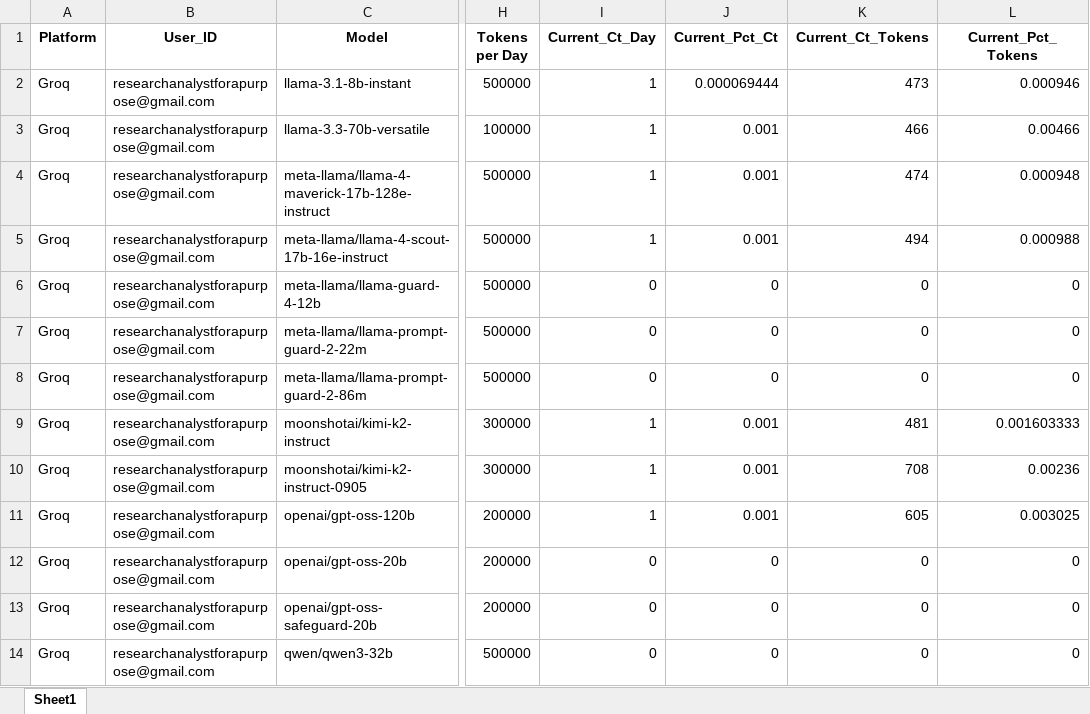
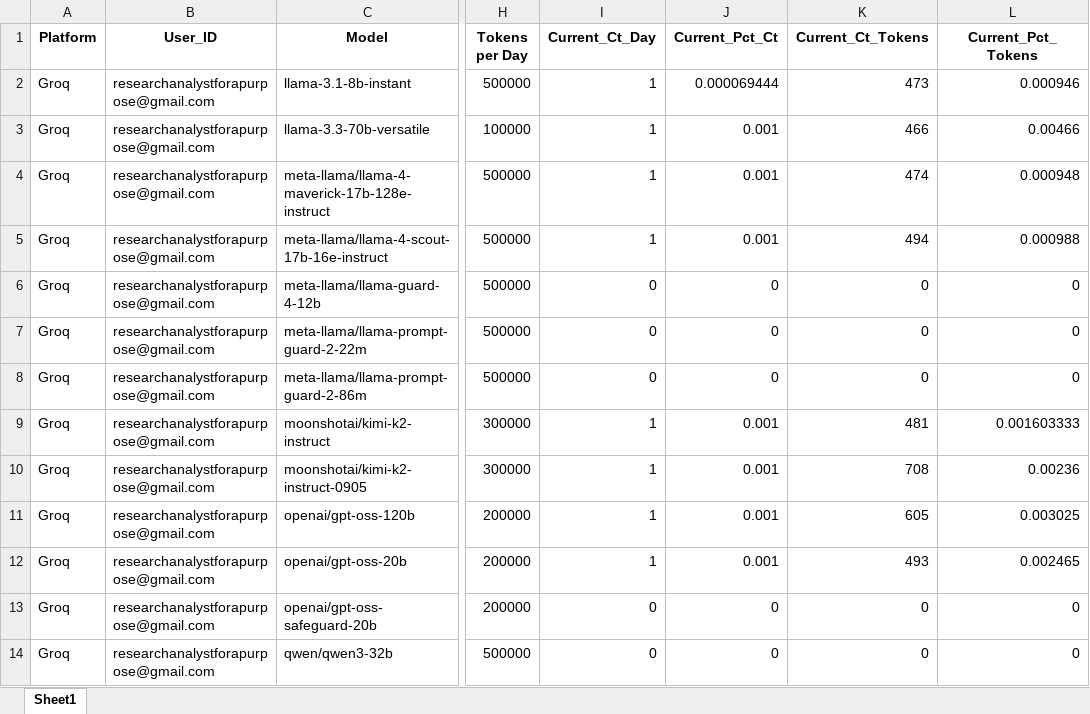
Before and after one commit to LaxmiNarayanSharma00/my_Telegram_Promoter, an Excel workbook: Free_API_Load_balancer/Limits.xlsx, sheet Sheet1, drawn as a sheet; only a part is shown, gaps mark what is left out; values as stored, in another font and other column widths than the file's, no borders; the diff names each change by its address in the sheet, - before the commit and + after, or states it on an @@ line.

```diff
--- a/Free_API_Load_balancer/Limits.xlsx (sheet Sheet1)
+++ b/Free_API_Load_balancer/Limits.xlsx (sheet Sheet1)
-I12 (Current_Ct_Day): 0
+I12 (Current_Ct_Day): 1
-J12 (Current_Pct_Ct): 0
+J12 (Current_Pct_Ct): 0.001
-K12 (Current_Ct_Tokens): 0
+K12 (Current_Ct_Tokens): 493
-L12 (Current_Pct_Tokens): 0
+L12 (Current_Pct_Tokens): 0.002465
```
